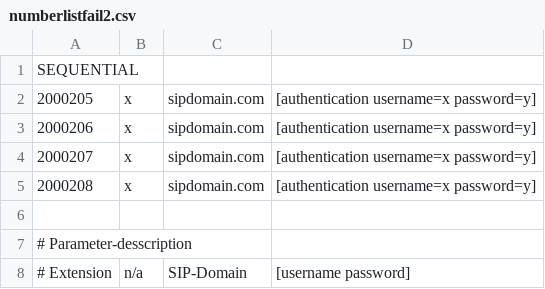
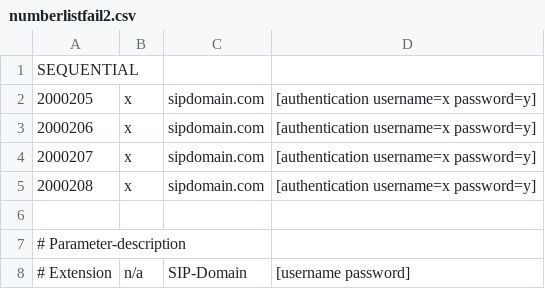
Before and after one commit to ugu5ma/sipp_call_walk, a CSV file: numberlistfail2.csv, drawn as a sheet.

Commit message:
Add files via upload

```diff
--- a/numberlistfail2.csv
+++ b/numberlistfail2.csv
@@ -6,3 +6,3 @@ SEQUENTIAL
 
-# Parameter-desscription
+# Parameter-description
 # Extension;n/a;SIP-Domain;[username password];
```
